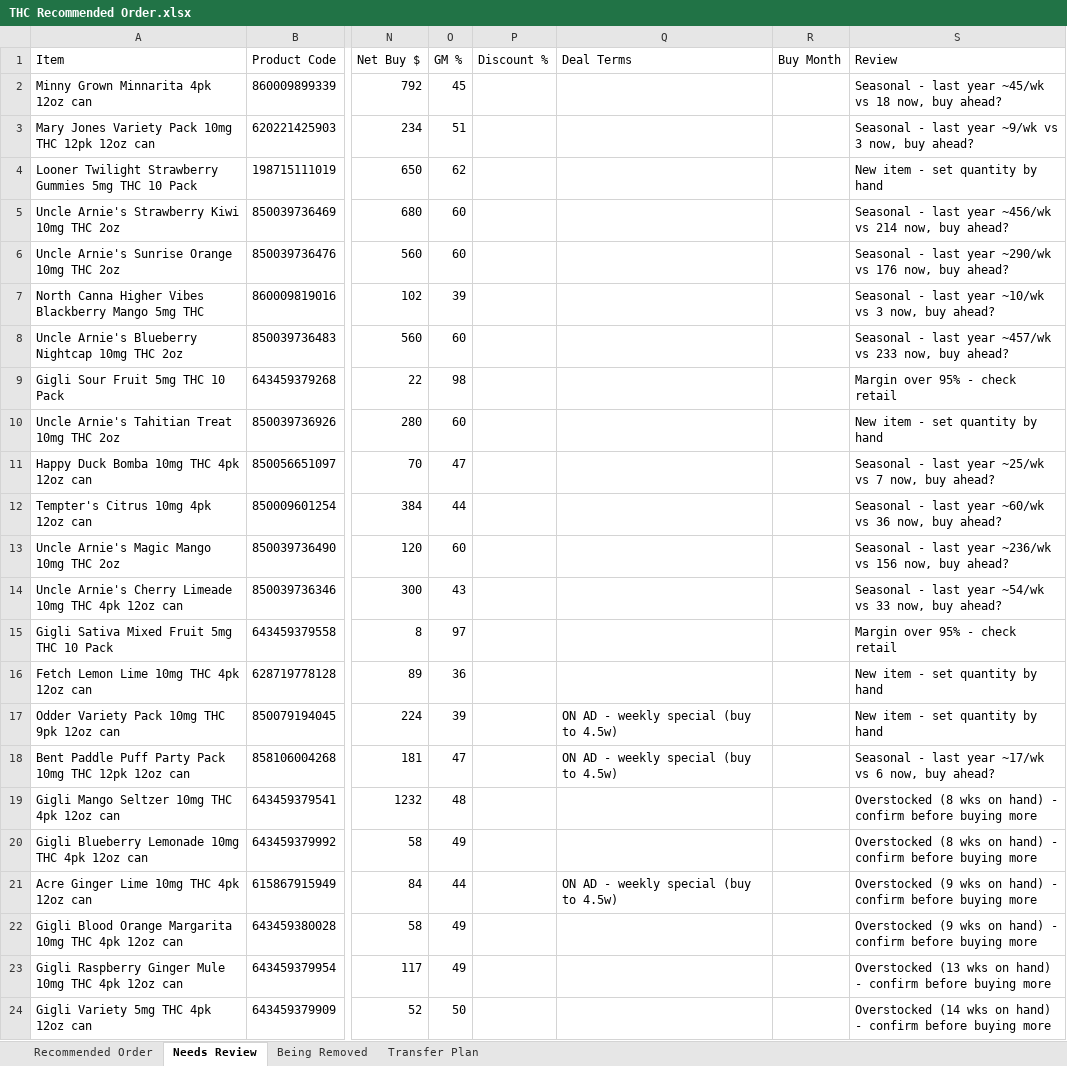
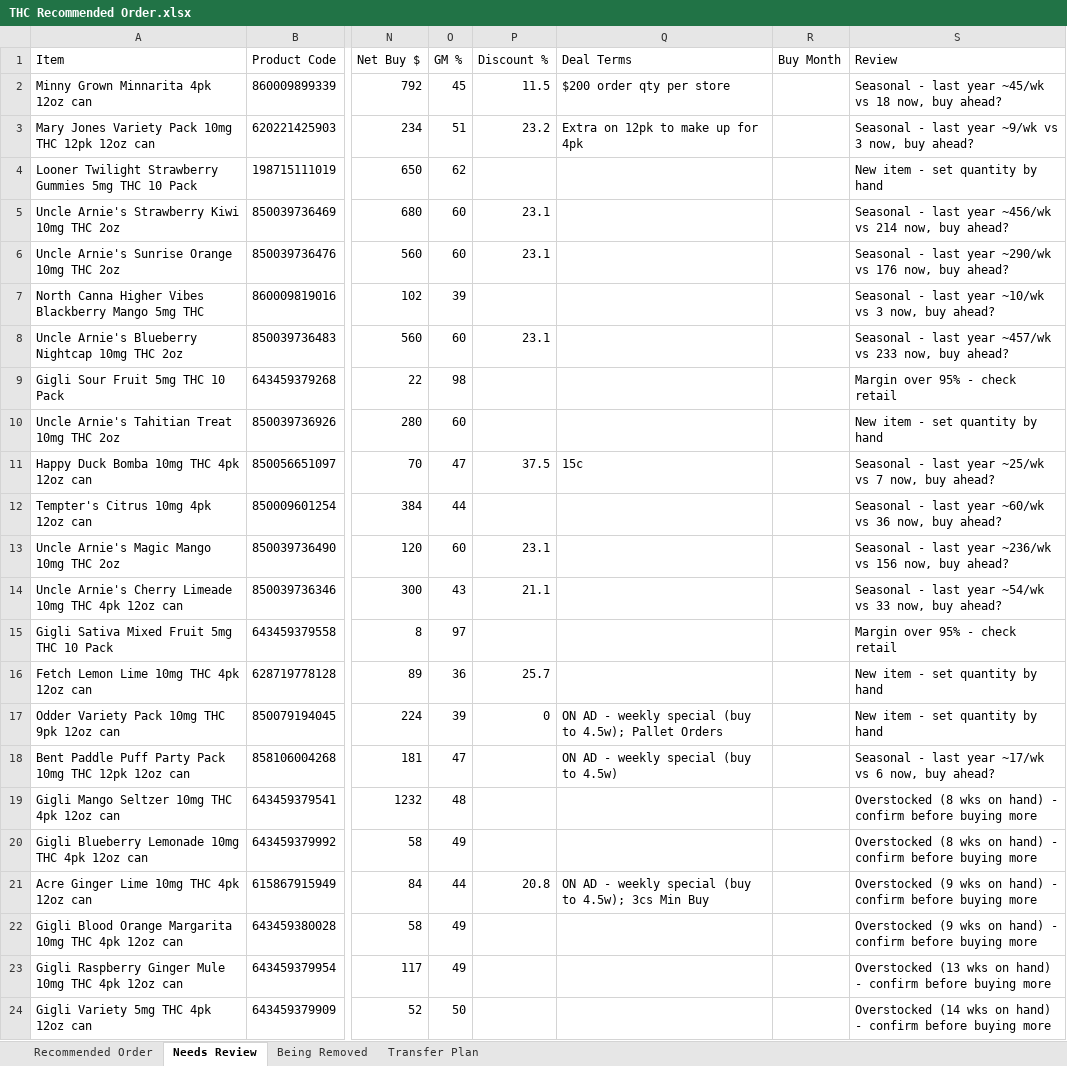
Before and after one commit to Akuklok/thc-dashboard, an Excel workbook: data/THC Recommended Order.xlsx, sheet Needs Review, drawn as a sheet; only a part is shown, gaps mark what is left out; values as stored, in another font and other column widths than the file's, no borders; the diff names each change by its address in the sheet, - before the commit and + after, or states it on an @@ line.

Commit message:
auto-update THC Recommended Order.xlsx

```diff
--- a/data/THC Recommended Order.xlsx (sheet Needs Review)
+++ b/data/THC Recommended Order.xlsx (sheet Needs Review)
-P2 (Discount %): (empty)
+P2 (Discount %): 11.5
-Q2 (Deal Terms): (empty)
+Q2 (Deal Terms): $200 order qty per store
-P3 (Discount %): (empty)
+P3 (Discount %): 23.2
-Q3 (Deal Terms): (empty)
+Q3 (Deal Terms): Extra on 12pk to make up for 4pk
-P5:P6 (Discount %): (empty)
+P5:P6 (Discount %): 23.1
-P8 (Discount %): (empty)
+P8 (Discount %): 23.1
-P11 (Discount %): (empty)
+P11 (Discount %): 37.5
-Q11 (Deal Terms): (empty)
+Q11 (Deal Terms): 15c
-P13 (Discount %): (empty)
+P13 (Discount %): 23.1
-P14 (Discount %): (empty)
+P14 (Discount %): 21.1
-P16 (Discount %): (empty)
+P16 (Discount %): 25.7
-P17 (Discount %): (empty)
+P17 (Discount %): 0
-Q17 (Deal Terms): ON AD - weekly special (buy to 4.5w)
+Q17 (Deal Terms): ON AD - weekly special (buy to 4.5w); Pallet Orders
-P21 (Discount %): (empty)
+P21 (Discount %): 20.8
-Q21 (Deal Terms): ON AD - weekly special (buy to 4.5w)
+Q21 (Deal Terms): ON AD - weekly special (buy to 4.5w); 3cs Min Buy
```
Also changed, not shown: sheet Recommended Order, sheet Being Removed.
